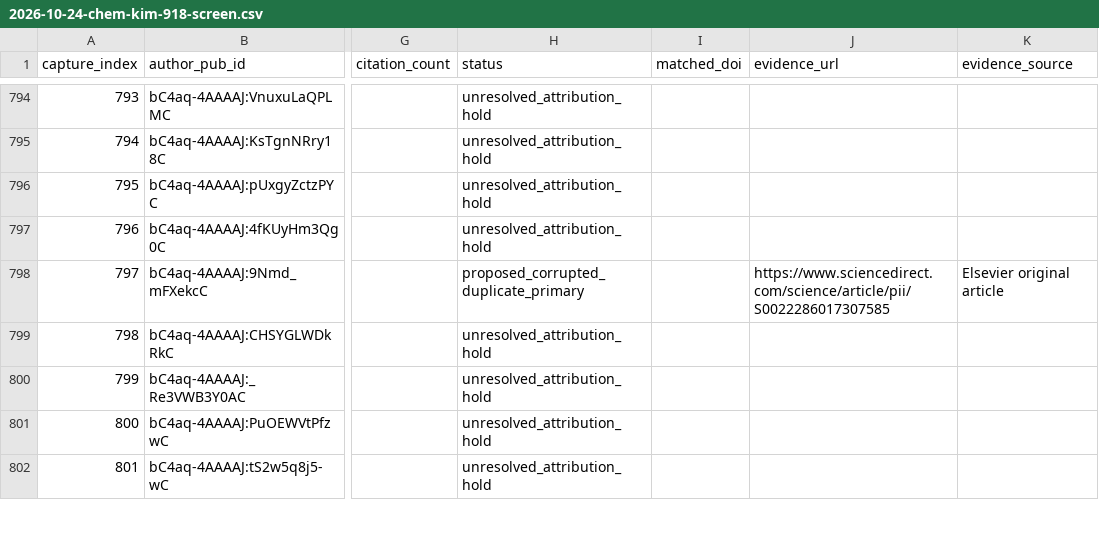
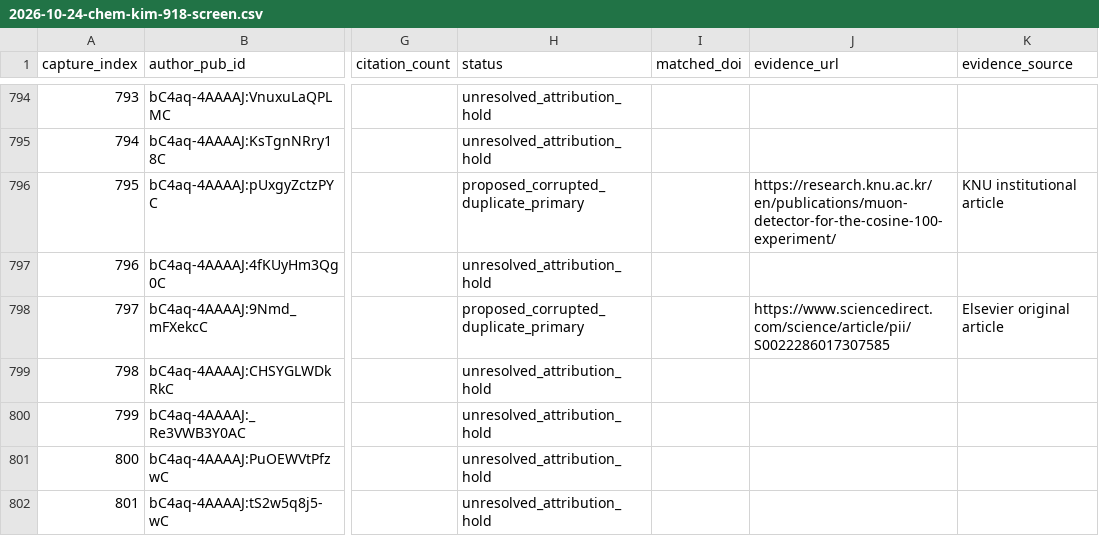
Before and after one commit to cmccomb/map-of-research, a CSV file: registry/reviews/2026-10-24-chem-kim-918-screen.csv, drawn as a sheet; only a part is shown, gaps mark what is left out; the diff names each change by its address in the sheet, - before the commit and + after, or states it on an @@ line.

Commit message:
Resolve one exact duplicate in Kim Scholar capture

```diff
--- a/registry/reviews/2026-10-24-chem-kim-918-screen.csv
+++ b/registry/reviews/2026-10-24-chem-kim-918-screen.csv
-H796 (status): unresolved_attribution_hold
+H796 (status): proposed_corrupted_duplicate_primary
-J796 (evidence_url): (empty)
+J796 (evidence_url): https://research.knu.ac.kr/en/publications/muon-detector-for-the-cosine-100-experiment/
-K796 (evidence_source): (empty)
+K796 (evidence_source): KNU institutional article
```
Also changed, not shown: 4 other files.
